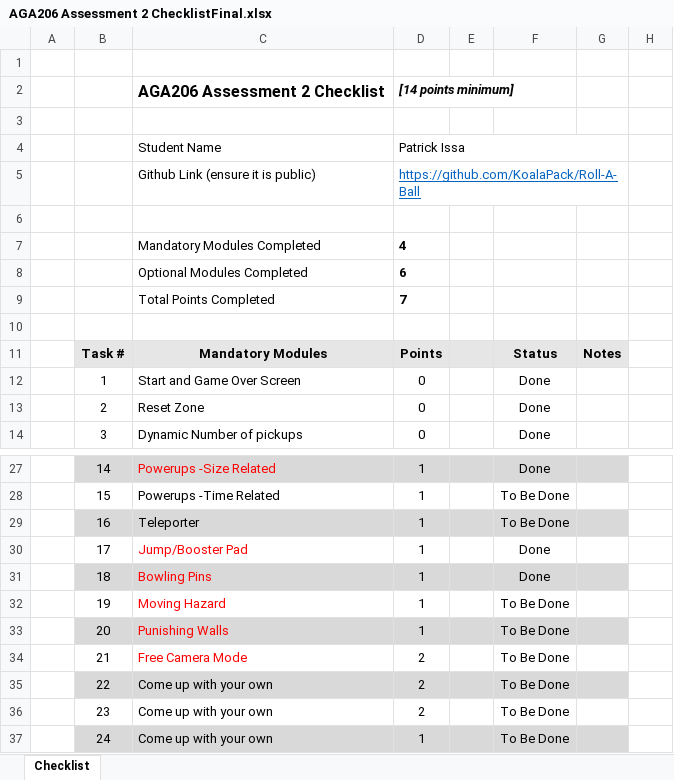
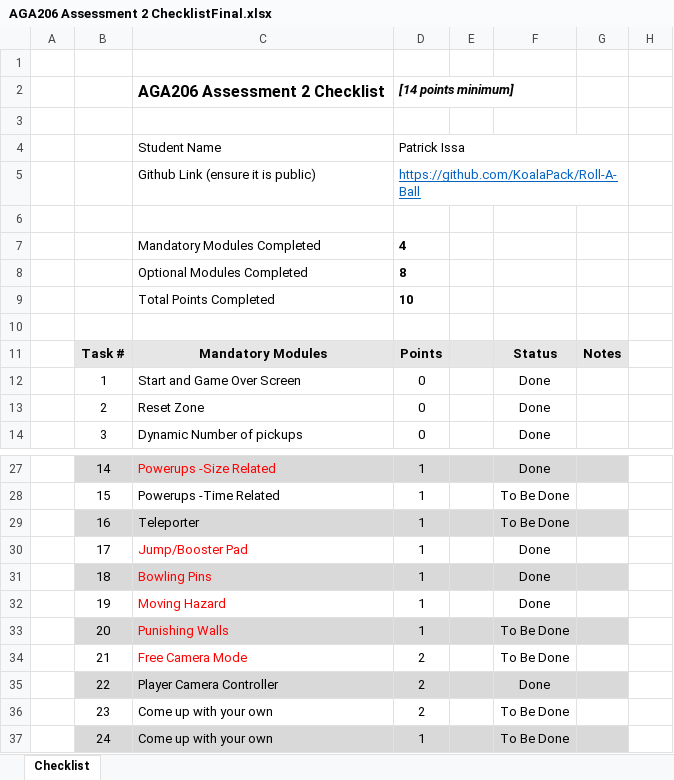
Before and after one commit to KoalaPack/Roll-A-Ball, an Excel workbook: AGA206 Assessment 2 ChecklistFinal.xlsx, sheet Checklist, drawn as a sheet; only a part is shown, gaps mark what is left out; values as stored, in another font and other column widths than the file's, no borders; charts and pictures and conditional formats not drawn; the diff names each change by its address in the sheet, - before the commit and + after, or states it on an @@ line.

```diff
--- a/AGA206 Assessment 2 ChecklistFinal.xlsx (sheet Checklist)
+++ b/AGA206 Assessment 2 ChecklistFinal.xlsx (sheet Checklist)
-D8: 6
+D8: 8
-D9: 7
+D9: 10
-F32: To Be Done
+F32: Done
-C35: Come up with your own
+C35: Player Camera Controller
-F35: To Be Done
+F35: Done
```
Also changed, not shown: hidden cells, charts or pictures, 23 other files.
